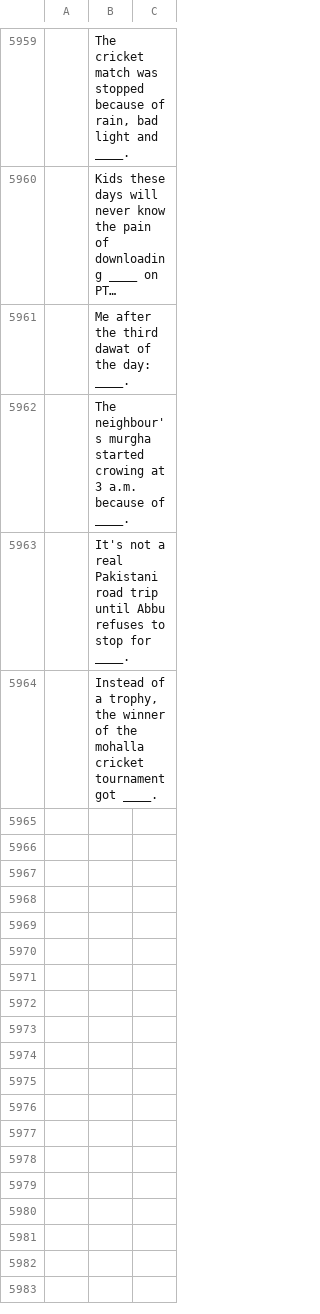
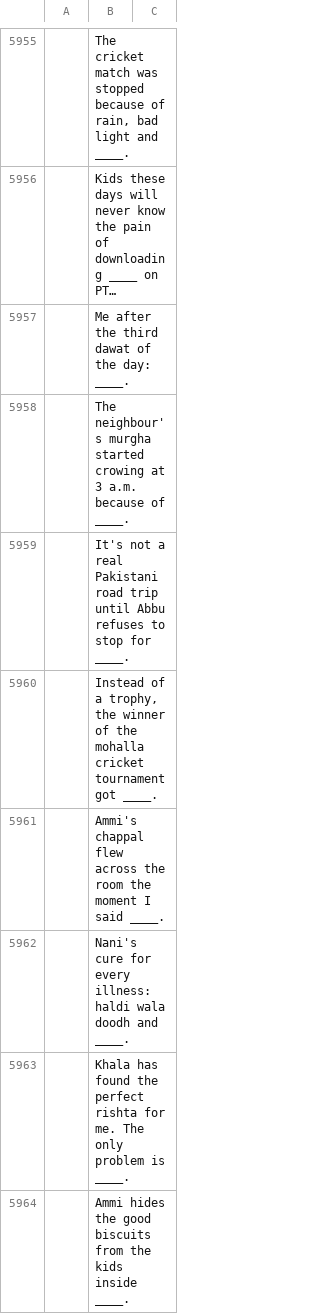
Before and after one commit to theshabab/jorbox, a CSV file: data/seed/data/game5.csv, drawn as a sheet; only a part is shown, gaps mark what is left out; long unchanged cells end in …; the diff covers the shown part only; the diff names each change by its address in the sheet, - before the commit and + after, or states it on an @@ line.

```diff
--- a/data/seed/data/game5.csv
+++ b/data/seed/data/game5.csv
+row 5961:  | Ammi's chappal flew across the room the moment I said ____.
+row 5962:  | Nani's cure for every illness: haldi wala doodh and ____.
+row 5963:  | Khala has found the perfect rishta for me. The only problem is ____.
+row 5964:  | Ammi hides the good biscuits from the kids inside ____.
```
Also changed, not shown: 4 added rows, 4 removed rows and 11 edited cells elsewhere in this file, data/seed/data/game2.csv, data/seed/data/game4.csv, 6 other files.
